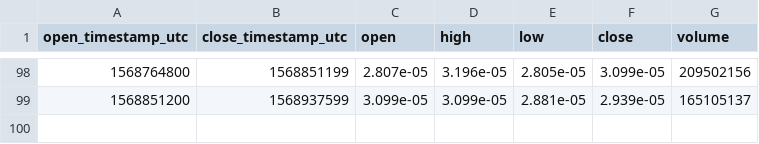
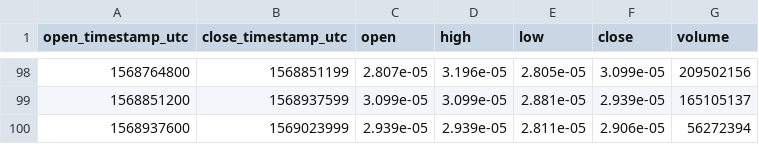
Before and after one commit to cryptobigbro/bitmex-XRPU19, a CSV file: bitmex-XRPU19-1d.csv, drawn as a sheet; only a part is shown, gaps mark what is left out.

```diff
--- a/bitmex-XRPU19-1d.csv
+++ b/bitmex-XRPU19-1d.csv
@@ -99 +99,2 @@ open_timestamp_utc,close_timestamp_utc,open,high,low,close,volume
 1568851200,1568937599,3.099e-05,3.099e-05,2.881e-05,2.939e-05,165105137
+1568937600,1569023999,2.939e-05,2.939e-05,2.811e-05,2.906e-05,56272394
```
Also changed, not shown: bitmex-XRPU19-1h.csv.
